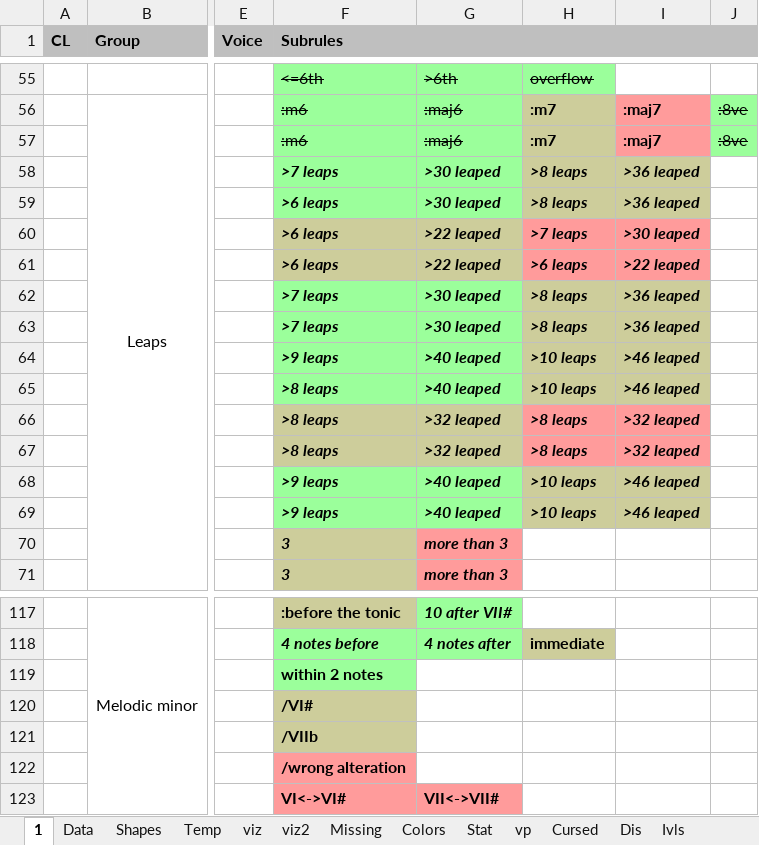
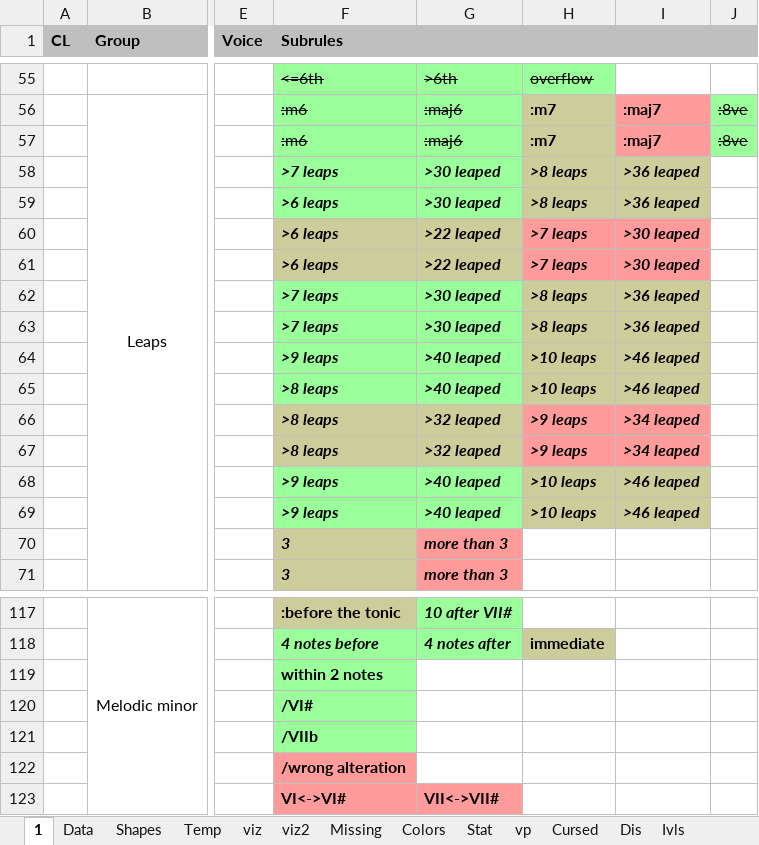
Before and after one commit to Dpst94/MGen, an Excel workbook: MGen/configs/rules2/rules2.xlsm, sheet 1, drawn as a sheet; only a part is shown, gaps mark what is left out; values as stored, in another font and other column widths than the file's, no borders; charts and pictures not drawn; the diff names each change by its address in the sheet, - before the commit and + after, or states it on an @@ line.

```diff
--- a/MGen/configs/rules2/rules2.xlsm (sheet 1)
+++ b/MGen/configs/rules2/rules2.xlsm (sheet 1)
-H61: >6 leaps
+H61: >7 leaps
-I61: >22 leaped
+I61: >30 leaped
-H66:H67: >8 leaps
+H66:H67: >9 leaps
-I66:I67: >32 leaped
+I66:I67: >34 leaped
-F120:F121 fill: #CDCD9B
+F120:F121 fill: #9BFF9B
```
Also changed, not shown: sheet Data, charts or pictures, 1 other file.
